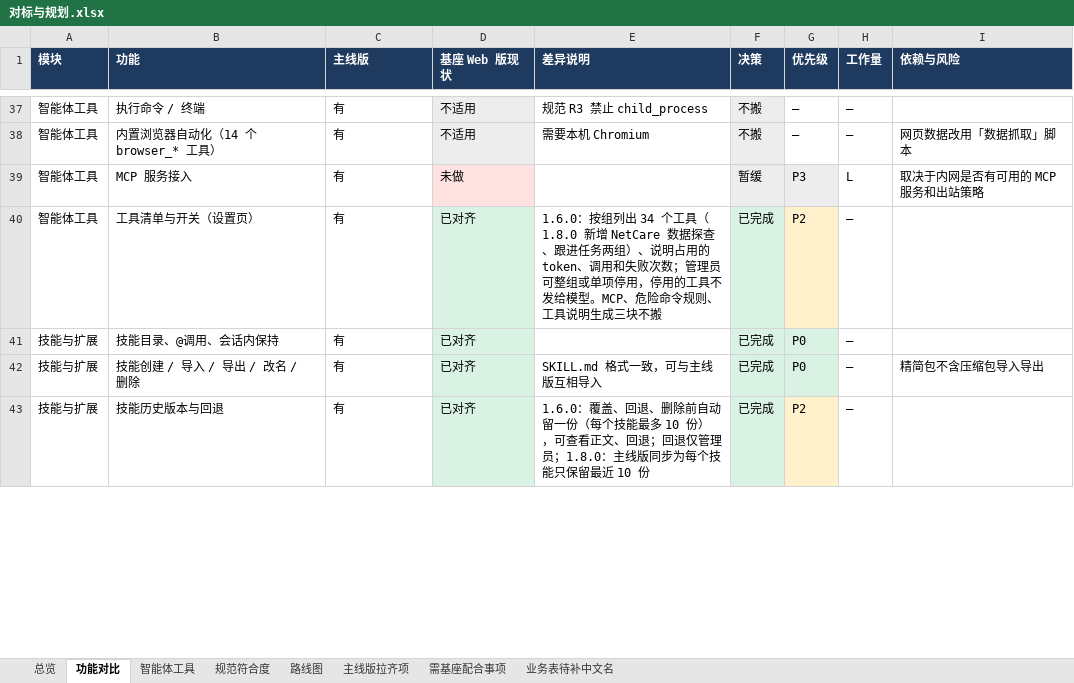
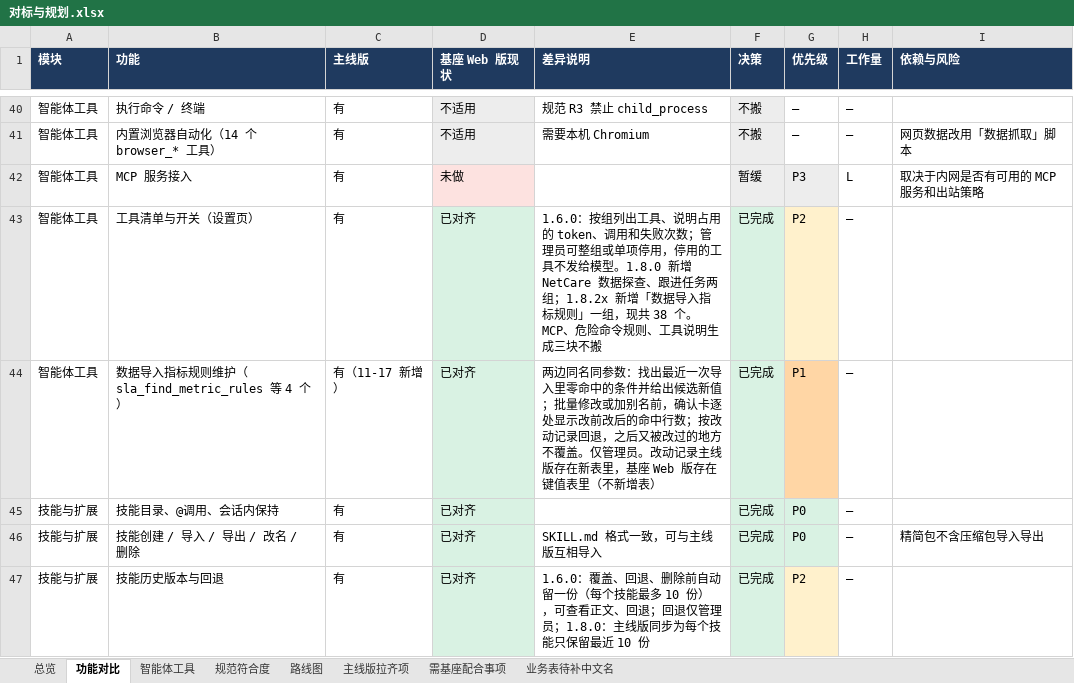
Before and after one commit to fanxiaolongx-max/Dragon-Claw-DH, an Excel workbook: docs/对标与规划.xlsx, sheet 功能对比, drawn as a sheet; only a part is shown, gaps mark what is left out; values as stored, in another font and other column widths than the file's, no borders; addresses are those after the commit; the diff covers the shown part only; the diff names each change by its address in the sheet, - before the commit and + after, or states it on an @@ line.

Commit message:
docs(parity): update mainline vs web edition comparison to v1.8.25 [skip release]
Covers 11-14 to 11-17 on both sides: unified shell, AI BI, multi-file
skills, share-with-everyone control, base notification dispatch, schema
check, attachment upload past the gateway WAF, XML tool-call fallback,
metric rule tools and condition aliases, faster import page, snapshot
detail dedupe, mainline multi-user isolation, approval inbox and mobile.
Data capture is now marked as reworked: the web edition no longer runs
batch scripts that need the local UI.Vision extension. New gap: reasoning
and answer separation is only partial on the web edition (P1).
The summary line now states the real priorities of unfinished items.

```diff
--- a/docs/对标与规划.xlsx (sheet 功能对比)
+++ b/docs/对标与规划.xlsx (sheet 功能对比)
-E43 (差异说明): …按组列出 34 个工具（1.8.0 新增 NetCare 数据探查、跟进任务两组）、说明占用的 token、调用和失败次数；管理员可整组或单项停用，停用的工具不发给模型。MCP、危…
+E43 (差异说明): …按组列出工具、说明占用的 token、调用和失败次数；管理员可整组或单项停用，停用的工具不发给模型。1.8.0 新增 NetCare 数据探查、跟进任务两组；1.8.2x 新增「数据导入指标规则」一组，现共 38 个。MCP、危…
+row 44: 智能体工具 | 数据导入指标规则维护（sla_find_metric_rules 等 4 个） | 有（11-17 新增） | 已对齐 | 两边同名同参数：找出最近一次导入里零命中的条件并给出候选新值；批量修改或加别名前，确认卡逐处显示改前改后的命中行数；按改动记录回退，之后又被改过的地方不覆盖。仅管理员。改动记录主线版存在新表里，基座 Web 版存在键值表里（不新增表） | 已完成 | P1 | —
```
Also changed, not shown: 9 added rows, 1 removed row, 16 edited cells and cell formats elsewhere in this sheet, sheet 总览, sheet 路线图, sheet 智能体工具, 3 other files.
